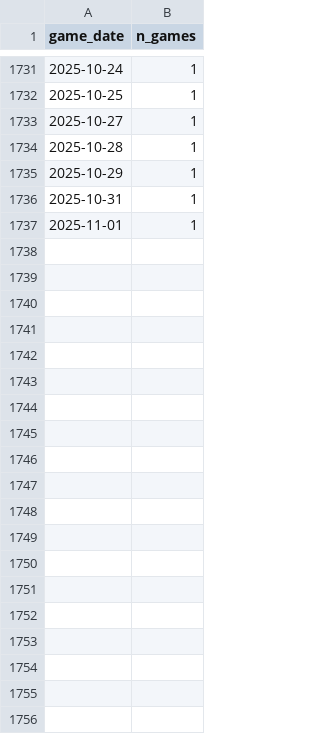
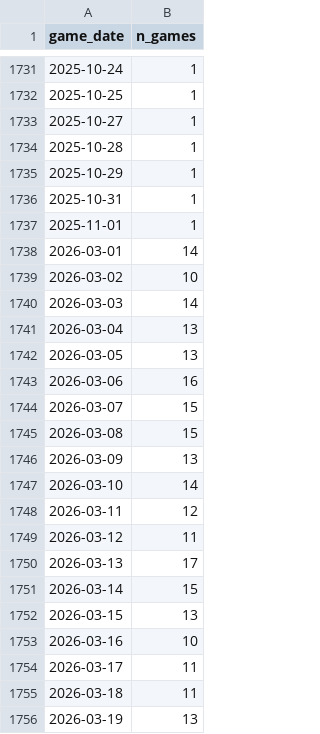
Before and after one commit to rabin0208/baseball_moneyline, a CSV file: results/tables/games_per_date.csv, drawn as a sheet; only a part is shown, gaps mark what is left out; the diff covers the shown part only.

```diff
--- a/results/tables/games_per_date.csv
+++ b/results/tables/games_per_date.csv
@@ -1737 +1737,20 @@ game_date,n_games
 2025-11-01,1
+2026-03-01,14
+2026-03-02,10
+2026-03-03,14
+2026-03-04,13
+2026-03-05,13
+2026-03-06,16
+2026-03-07,15
+2026-03-08,15
+2026-03-09,13
+2026-03-10,14
+2026-03-11,12
+2026-03-12,11
+2026-03-13,17
+2026-03-14,15
+2026-03-15,13
+2026-03-16,10
+2026-03-17,11
+2026-03-18,11
+2026-03-19,13
```
Also changed, not shown: 17 added rows and 1 edited cell elsewhere in this file, results/tables/games_by_venue_top20.csv, results/tables/gradient_boosting_importances.csv, 36 other files.
